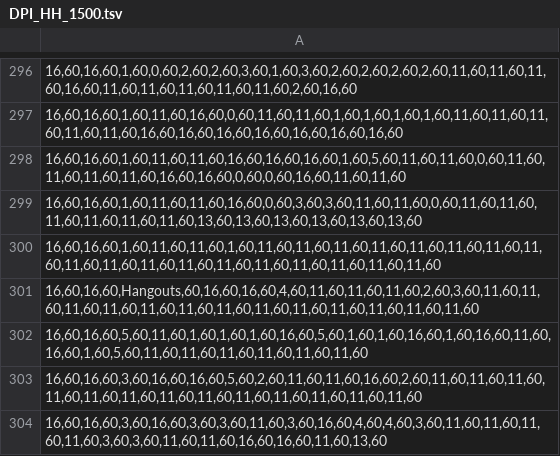
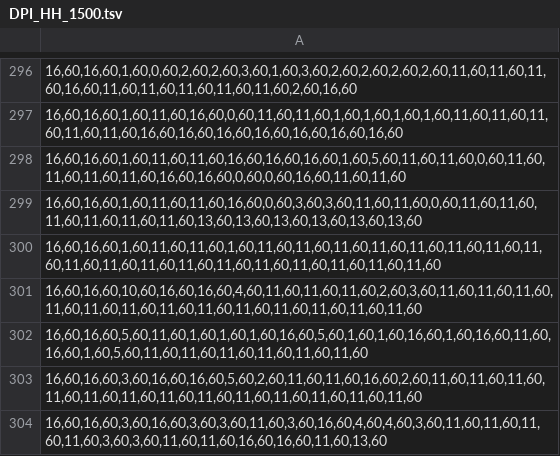
Before and after one commit to kalyemni/data123, a TSV file: DPI_HH_1500.tsv, drawn as a sheet; only a part is shown, gaps mark what is left out; the diff names each change by its address in the sheet, - before the commit and + after, or states it on an @@ line.

Commit message:
Update DPI_HH_1500.tsv

```diff
--- a/DPI_HH_1500.tsv
+++ b/DPI_HH_1500.tsv
-A301: 16,60,16,60,Hangouts,60,16,60,16,60,4,60,11,60,11,60,11,60,2,60,3,60,11,60,11,60,11,60,11,60,11,60,11,60,11,60,11,60,11,60,11,60,11,60,11,60,11,60
+A301: 16,60,16,60,10,60,16,60,16,60,4,60,11,60,11,60,11,60,2,60,3,60,11,60,11,60,11,60,11,60,11,60,11,60,11,60,11,60,11,60,11,60,11,60,11,60,11,60
```
